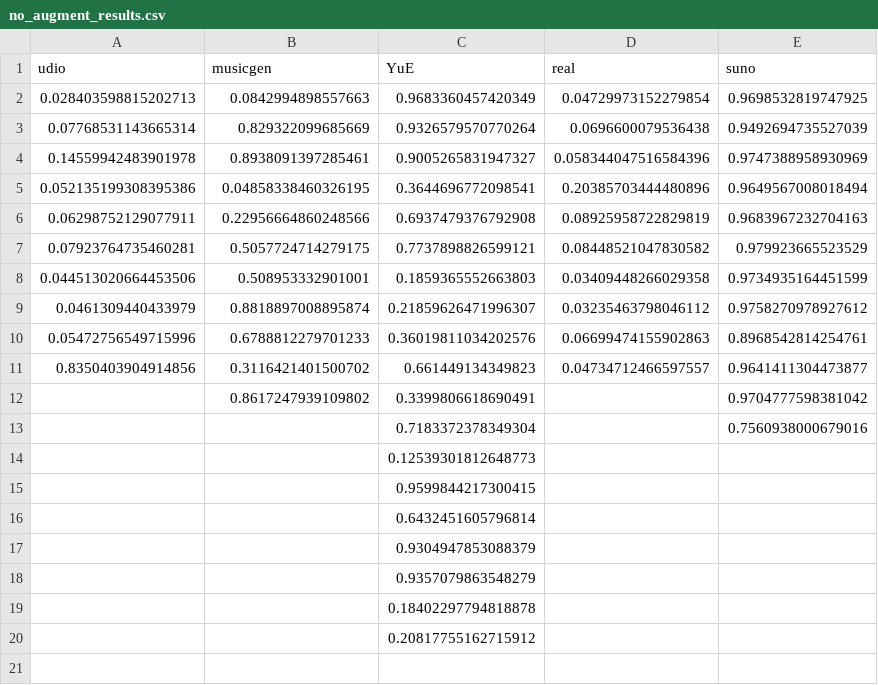
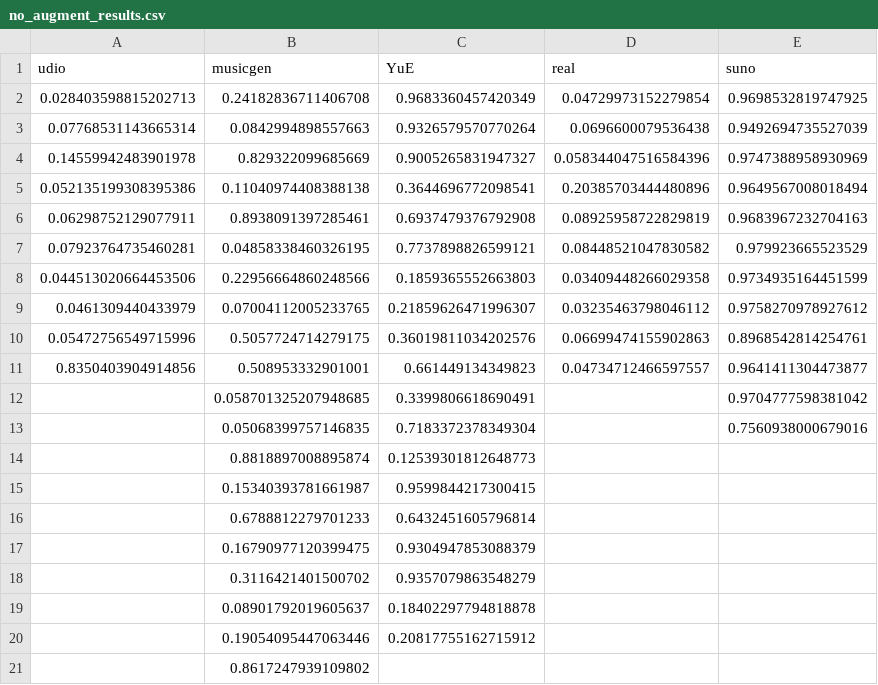
Before and after one commit to tosroka/wimu-sonics, a CSV file: results/no_augment_results.csv, drawn as a sheet.

Commit message:
feat: Add new augmentation test - splicing the spectrogram. Also restructure code a bit

```diff
--- a/results/no_augment_results.csv
+++ b/results/no_augment_results.csv
@@ -1,20 +1,21 @@
 udio,musicgen,YuE,real,suno
-0.028403598815202713,0.0842994898557663,0.9683360457420349,0.04729973152279854,0.9698532819747925
-0.07768531143665314,0.829322099685669,0.9326579570770264,0.0696600079536438,0.9492694735527039
-0.14559942483901978,0.8938091397285461,0.9005265831947327,0.058344047516584396,0.9747388958930969
-0.052135199308395386,0.04858338460326195,0.3644696772098541,0.20385703444480896,0.9649567008018494
-0.06298752129077911,0.22956664860248566,0.6937479376792908,0.08925958722829819,0.9683967232704163
-0.07923764735460281,0.5057724714279175,0.7737898826599121,0.08448521047830582,0.979923665523529
-0.044513020664453506,0.508953332901001,0.1859365552663803,0.03409448266029358,0.9734935164451599
-0.0461309440433979,0.8818897008895874,0.21859626471996307,0.03235463798046112,0.9758270978927612
-0.05472756549715996,0.6788812279701233,0.36019811034202576,0.06699474155902863,0.8968542814254761
-0.8350403904914856,0.3116421401500702,0.661449134349823,0.04734712466597557,0.9641411304473877
-,0.8617247939109802,0.3399806618690491,,0.9704777598381042
-,,0.7183372378349304,,0.7560938000679016
-,,0.12539301812648773,,
-,,0.9599844217300415,,
-,,0.6432451605796814,,
-,,0.9304947853088379,,
-,,0.9357079863548279,,
-,,0.18402297794818878,,
-,,0.20817755162715912,,
+0.028403598815202713,0.24182836711406708,0.9683360457420349,0.04729973152279854,0.9698532819747925
+0.07768531143665314,0.0842994898557663,0.9326579570770264,0.0696600079536438,0.9492694735527039
+0.14559942483901978,0.829322099685669,0.9005265831947327,0.058344047516584396,0.9747388958930969
+0.052135199308395386,0.11040974408388138,0.3644696772098541,0.20385703444480896,0.9649567008018494
+0.06298752129077911,0.8938091397285461,0.6937479376792908,0.08925958722829819,0.9683967232704163
+0.07923764735460281,0.04858338460326195,0.7737898826599121,0.08448521047830582,0.979923665523529
+0.044513020664453506,0.22956664860248566,0.1859365552663803,0.03409448266029358,0.9734935164451599
+0.0461309440433979,0.07004112005233765,0.21859626471996307,0.03235463798046112,0.9758270978927612
+0.05472756549715996,0.5057724714279175,0.36019811034202576,0.06699474155902863,0.8968542814254761
+0.8350403904914856,0.508953332901001,0.661449134349823,0.04734712466597557,0.9641411304473877
+,0.058701325207948685,0.3399806618690491,,0.9704777598381042
+,0.05068399757146835,0.7183372378349304,,0.7560938000679016
+,0.8818897008895874,0.12539301812648773,,
+,0.15340393781661987,0.9599844217300415,,
+,0.6788812279701233,0.6432451605796814,,
+,0.16790977120399475,0.9304947853088379,,
+,0.3116421401500702,0.9357079863548279,,
+,0.08901792019605637,0.18402297794818878,,
+,0.19054095447063446,0.20817755162715912,,
+,0.8617247939109802,,,
```
Also changed, not shown: 23 other files.
